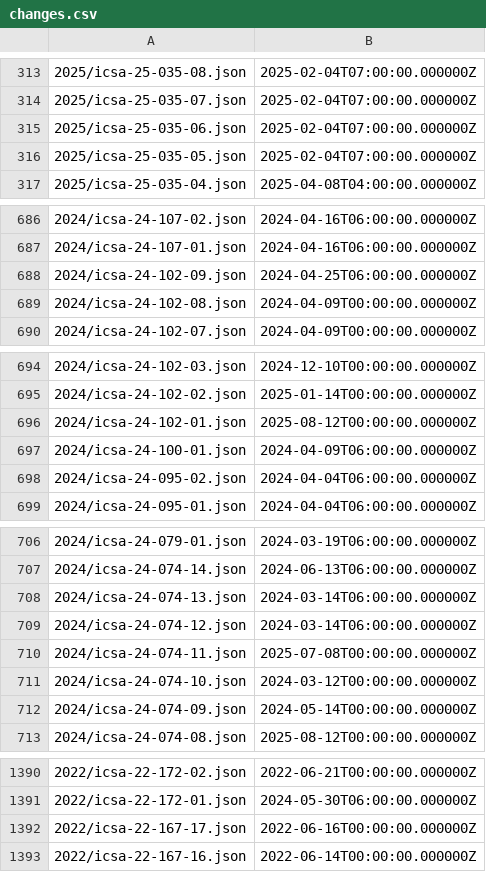
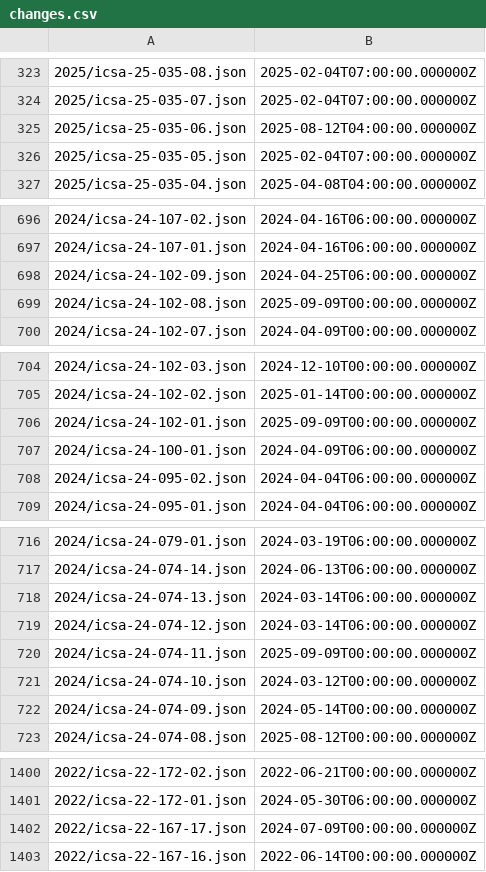
Before and after one commit to cisagov/CSAF, a CSV file: csaf_files/OT/white/changes.csv, drawn as a sheet; only a part is shown, gaps mark what is left out; the diff covers the shown part only.

```diff
--- a/csaf_files/OT/white/changes.csv
+++ b/csaf_files/OT/white/changes.csv
@@ -314,3 +324,3 @@
 2025/icsa-25-035-07.json,2025-02-04T07:00:00.000000Z
-2025/icsa-25-035-06.json,2025-02-04T07:00:00.000000Z
+2025/icsa-25-035-06.json,2025-08-12T04:00:00.000000Z
 2025/icsa-25-035-05.json,2025-02-04T07:00:00.000000Z
@@ -688,3 +698,3 @@
 2024/icsa-24-102-09.json,2024-04-25T06:00:00.000000Z
-2024/icsa-24-102-08.json,2024-04-09T00:00:00.000000Z
+2024/icsa-24-102-08.json,2025-09-09T00:00:00.000000Z
 2024/icsa-24-102-07.json,2024-04-09T00:00:00.000000Z
@@ -695,3 +705,3 @@
 2024/icsa-24-102-02.json,2025-01-14T00:00:00.000000Z
-2024/icsa-24-102-01.json,2025-08-12T00:00:00.000000Z
+2024/icsa-24-102-01.json,2025-09-09T00:00:00.000000Z
 2024/icsa-24-100-01.json,2024-04-09T06:00:00.000000Z
@@ -709,3 +719,3 @@
 2024/icsa-24-074-12.json,2024-03-14T06:00:00.000000Z
-2024/icsa-24-074-11.json,2025-07-08T00:00:00.000000Z
+2024/icsa-24-074-11.json,2025-09-09T00:00:00.000000Z
 2024/icsa-24-074-10.json,2024-03-12T00:00:00.000000Z
@@ -1391,3 +1401,3 @@
 2022/icsa-22-172-01.json,2024-05-30T06:00:00.000000Z
-2022/icsa-22-167-17.json,2022-06-16T00:00:00.000000Z
+2022/icsa-22-167-17.json,2024-07-09T00:00:00.000000Z
 2022/icsa-22-167-16.json,2022-06-14T00:00:00.000000Z
```
Also changed, not shown: 10 added rows and 4 edited cells elsewhere in this file, 57 other files.
